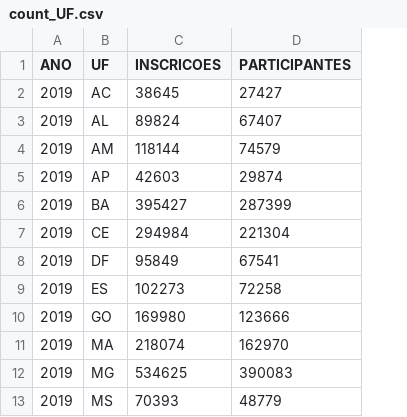
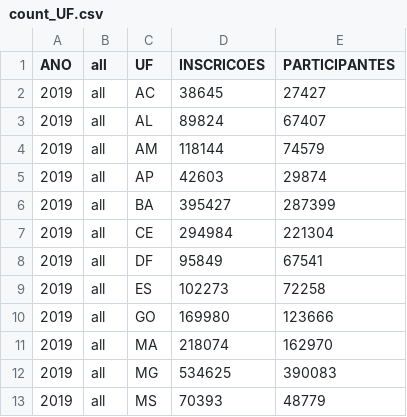
Before and after one commit to FGV-VIS-2025/final-project-impacto-da-pandemia-no-enem, a CSV file: data/data_graph_new/count_UF.csv, drawn as a sheet; only a part is shown; the diff names each change by its address in the sheet, - before the commit and + after, or states it on an @@ line.

```diff
--- a/data/data_graph_new/count_UF.csv
+++ b/data/data_graph_new/count_UF.csv
+column B (all), rows 2-13: all all
```
Also changed, not shown: 2 other files.
